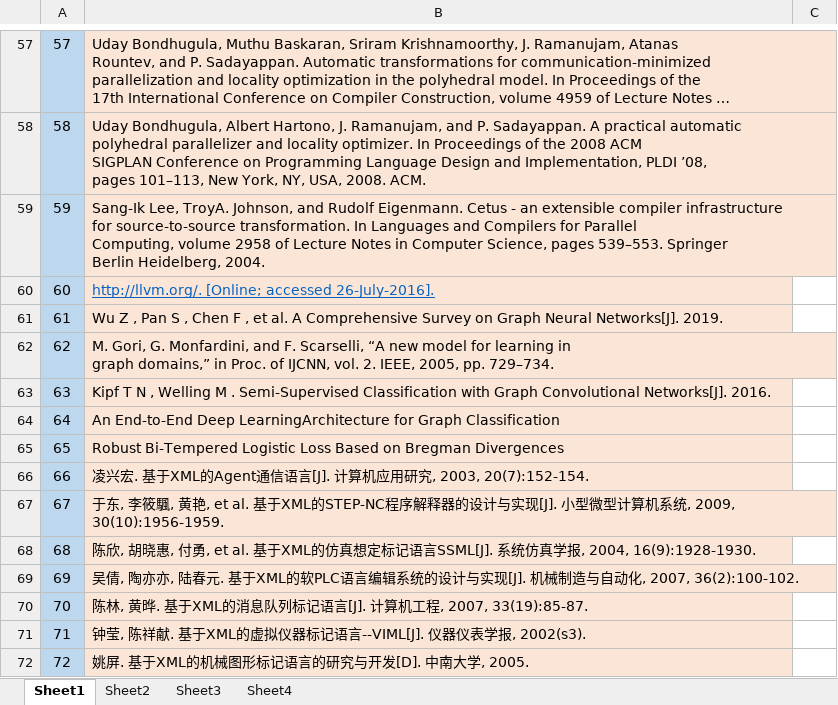
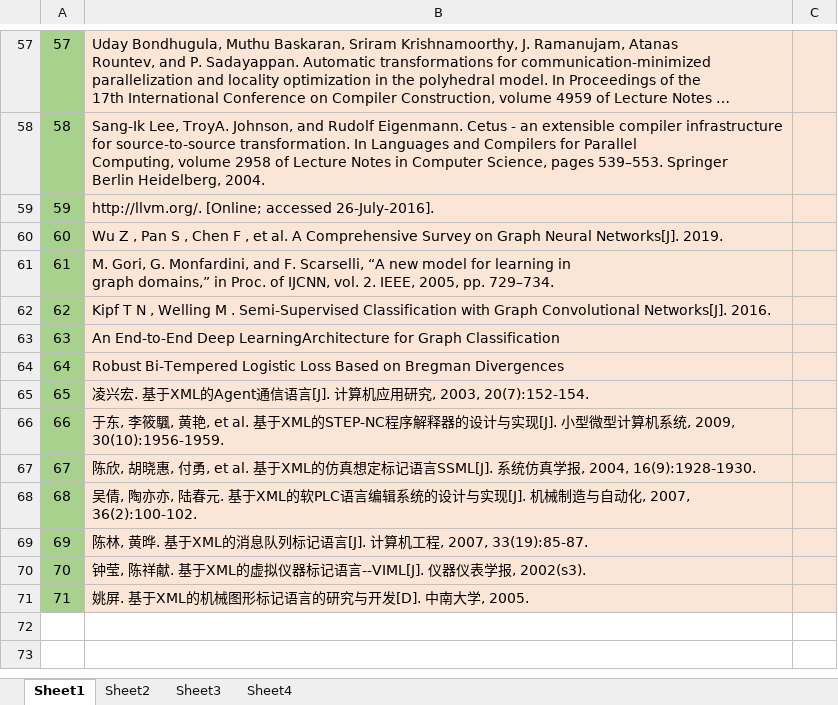
Before and after one commit to wsl071134/MyPaper, an Excel workbook: 参考文献/论文参考文献/参考文献.xlsx, sheet Sheet1, drawn as a sheet; only a part is shown, gaps mark what is left out; long unchanged cells end in …; values as stored, in another font and other column widths than the file's, no borders; removed rows and columns are numbered as before the commit, all else as after; ↵ is a line break in a cell; the diff covers the shown part only; the diff names each change by its address in the sheet, - before the commit and + after, or states it on an @@ line.

```diff
--- a/参考文献/论文参考文献/参考文献.xlsx (sheet Sheet1)
+++ b/参考文献/论文参考文献/参考文献.xlsx (sheet Sheet1)
-A57 fill: #BDD7EE
+A57 fill: #A9D18E
-C57 fill: none
+C57 fill: #FBE5D6
-row 58: 58 | Uday Bondhugula, Albert Hartono, J. Ramanujam, and P. Sadayappan. A practical automatic ↵ polyhedral parallelizer and locality optimizer. In Proceedings of the 2008 ACM ↵ SIGPLAN Conference on Programming Language Design and Implementation, PLDI ’08, ↵ pages 101–113, New York, NY, USA, 2008. ACM.
@@ column A renumbered from row 58 down @@
-A58:A71 fill: #BDD7EE
+A58:A71 fill: #A9D18E
-C58:C71 fill: none
+C58:C71 fill: #FBE5D6
@@ B59 underline: on → off, text colour: #0563C1 → black @@
```
Also changed, not shown: 2 edited cells and cell formats elsewhere in this sheet, 2 other files.
